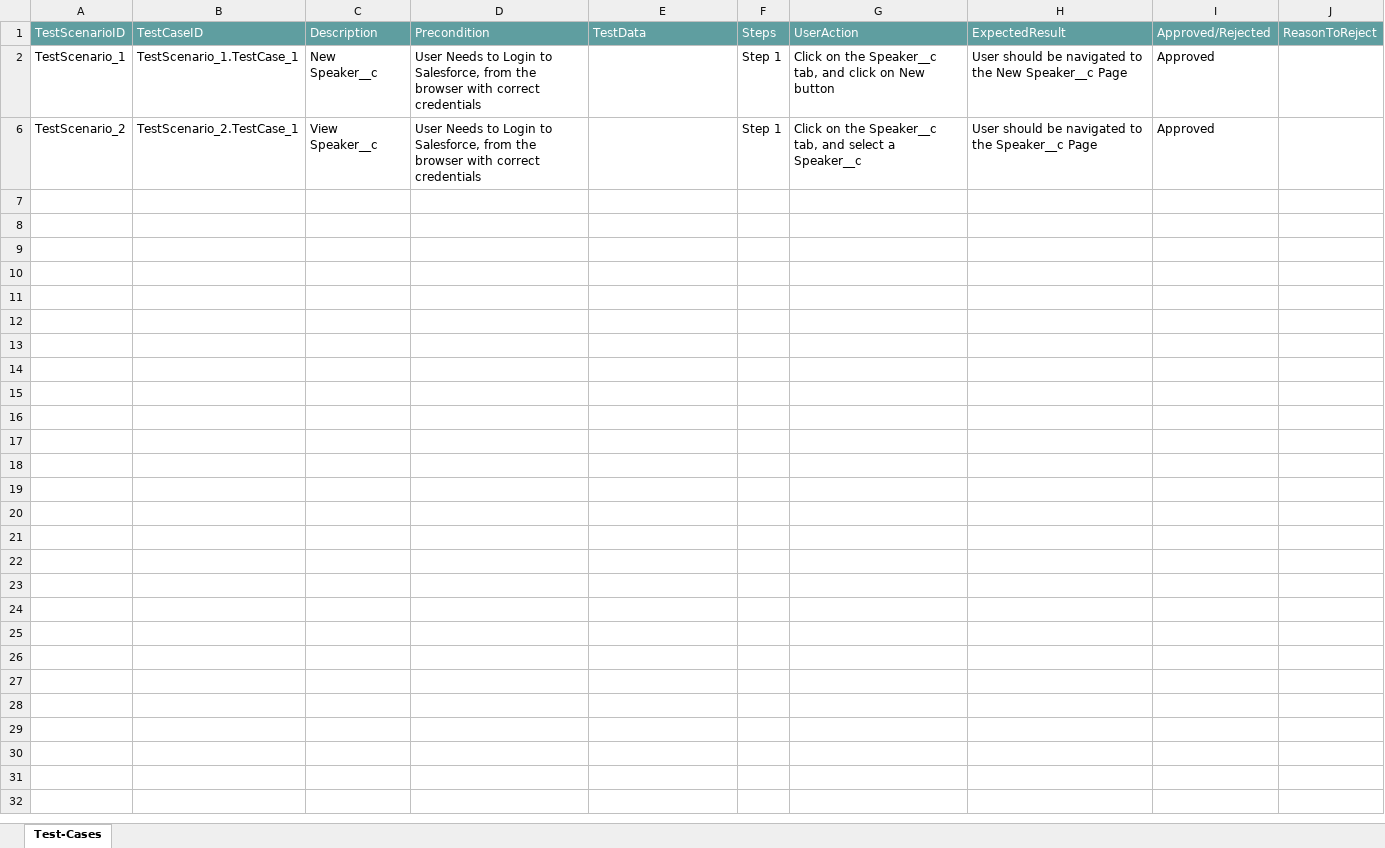
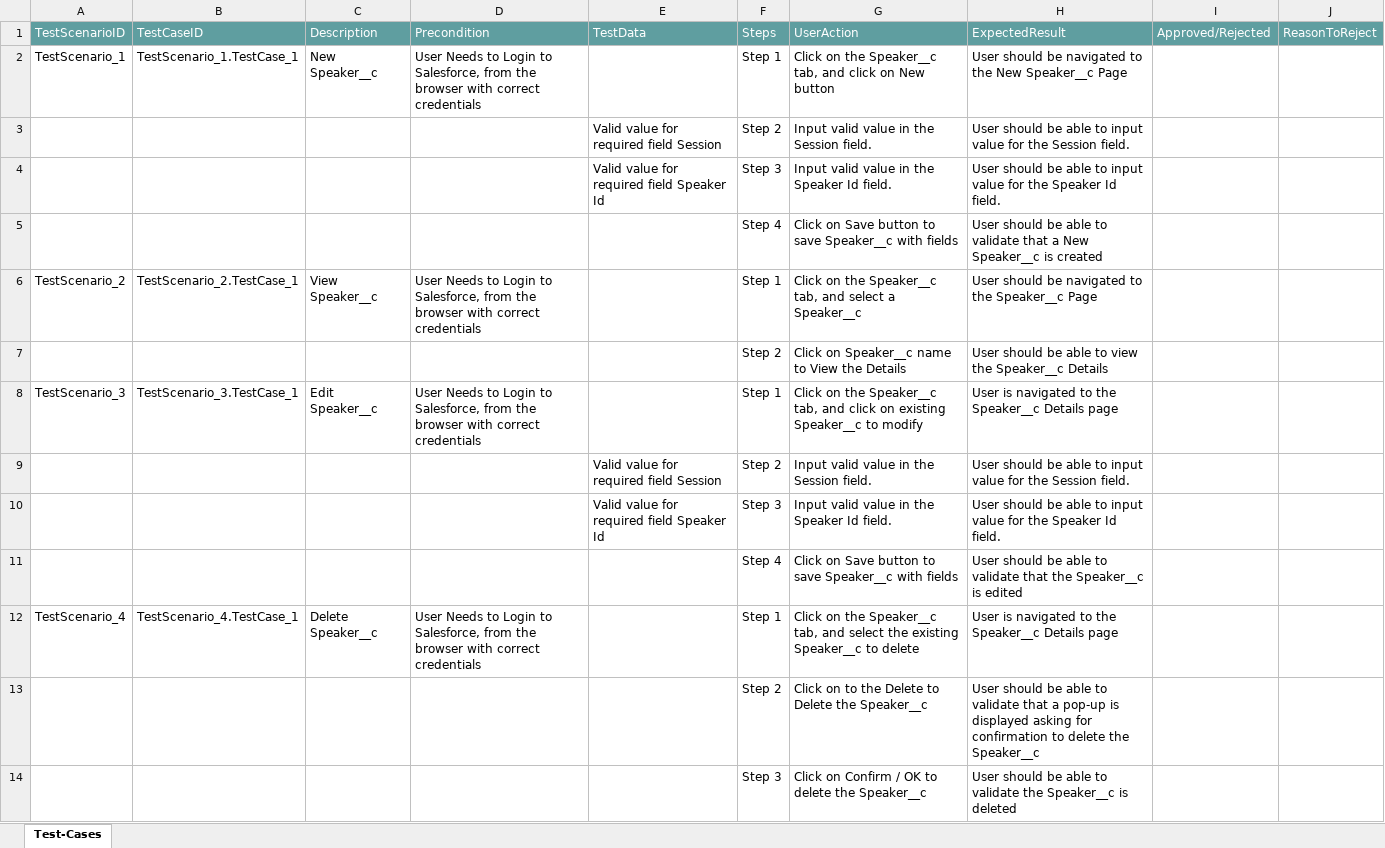
Before and after one commit to ShaikMohamedIrfan/customsapp, an Excel workbook: speaker.xlsx, sheet Test-Cases, drawn as a sheet; values as stored, in another font and other column widths than the file's, no borders; table styles not drawn; the diff names each change by its address in the sheet, - before the commit and + after, or states it on an @@ line.

Commit message:
Initial Commit for Verification of Test cases

```diff
--- a/speaker.xlsx (sheet Test-Cases)
+++ b/speaker.xlsx (sheet Test-Cases)
-I2: Approved
+I2: (empty)
@@ row 3 unhidden:  |  |  |  | Valid value for required field Session | Step 2 | Input valid value in the Session field. | User should be able to input value for the Session field. @@
@@ row 4 unhidden:  |  |  |  | Valid value for required field Speaker Id | Step 3 | Input valid value in the Speaker Id field. | User should be able to input value for the Speaker Id field. @@
@@ row 5 unhidden:  |  |  |  |  | Step 4 | Click on Save button to save Speaker__c with fields | User should be able to validate that a New Speaker__c is created @@
-I6: Approved
+I6: (empty)
@@ row 7 unhidden:  |  |  |  |  | Step 2 | Click on Speaker__c name to View the Details | User should be able to view the Speaker__c Details @@
+row 8: TestScenario_3 | TestScenario_3.TestCase_1 | Edit Speaker__c | User Needs to Login to Salesforce, from the browser with correct credentials |  | Step 1 | Click on the Speaker__c tab, and click on existing Speaker__c to modify | User is navigated to the Speaker__c Details page
@@ row 9 unhidden:  |  |  |  | Valid value for required field Session | Step 2 | Input valid value in the Session field. | User should be able to input value for the Session field. @@
@@ row 10 unhidden:  |  |  |  | Valid value for required field Speaker Id | Step 3 | Input valid value in the Speaker Id field. | User should be able to input value for the Speaker Id field. @@
+row 11:  |  |  |  |  | Step 4 | Click on Save button to save Speaker__c with fields | User should be able to validate that the Speaker__c is edited
+row 12: TestScenario_4 | TestScenario_4.TestCase_1 | Delete Speaker__c | User Needs to Login to Salesforce, from the browser with correct credentials |  | Step 1 | Click on the Speaker__c tab, and select the existing Speaker__c to delete | User is navigated to the Speaker__c Details page
+row 13:  |  |  |  |  | Step 2 | Click on to the Delete to Delete the Speaker__c | User should be able to validate that a pop-up is displayed asking for confirmation to delete the Speaker__c
+row 14:  |  |  |  |  | Step 3 | Click on Confirm / OK to delete the Speaker__c | User should be able to validate the Speaker__c is deleted
```
